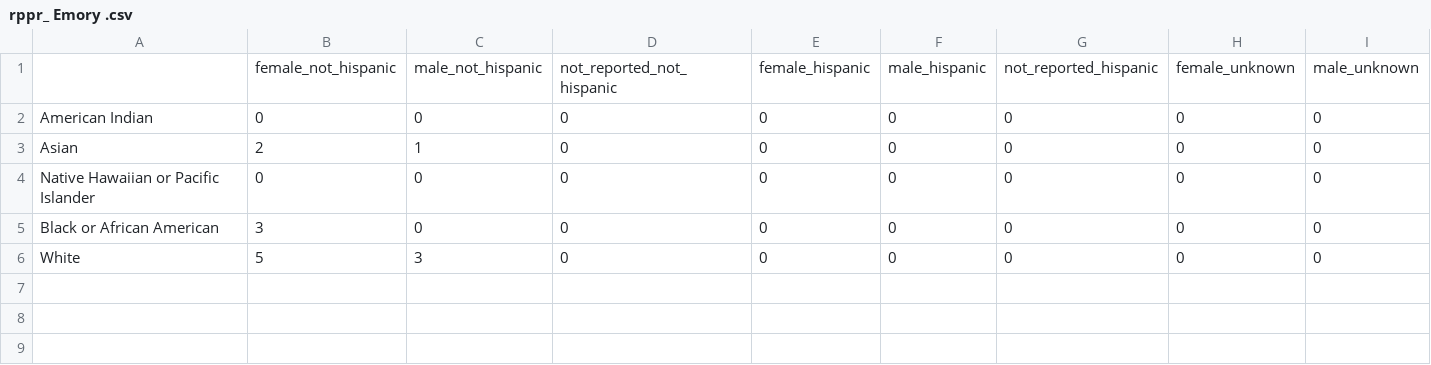
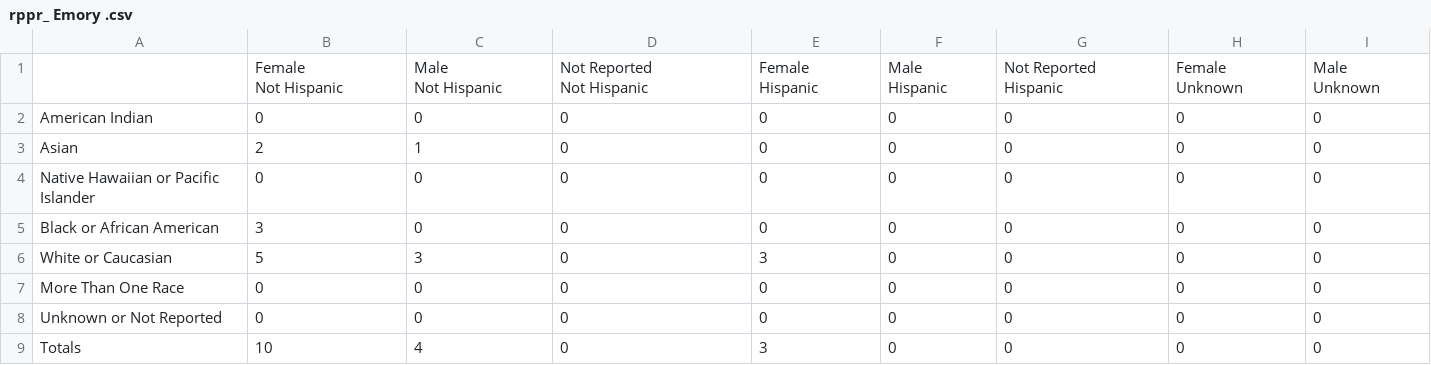
Before and after one commit to psuthaharan/generateRMR, a CSV file: rppr/rppr_ Emory .csv, drawn as a sheet; only a part is shown; removed rows and columns are numbered as before the commit, all else as after; rows hold the shown columns only; ↵ is a line break in a cell; the diff names each change by its address in the sheet, - before the commit and + after, or states it on an @@ line.

```diff
--- a/rppr/rppr_ Emory .csv
+++ b/rppr/rppr_ Emory .csv
-row 1:  | female_not_hispanic | male_not_hispanic | not_reported_not_hispanic | female_hispanic | male_hispanic | not_reported_hispanic | female_unknown | male_unknown
+row 1:  | Female ↵ Not Hispanic | Male ↵ Not Hispanic | Not Reported ↵ Not Hispanic | Female ↵ Hispanic | Male ↵ Hispanic | Not Reported ↵ Hispanic | Female ↵ Unknown | Male ↵ Unknown
-A6: White
+A6: White or Caucasian
-E6: 0
+E6: 3
+row 7: More Than One Race | 0 | 0 | 0 | 0 | 0 | 0 | 0 | 0
+row 8: Unknown or Not Reported | 0 | 0 | 0 | 0 | 0 | 0 | 0 | 0
+row 9: Totals | 10 | 4 | 0 | 3 | 0 | 0 | 0 | 0
```
Also changed, not shown: rppr/rppr_ NU .csv, rppr/rppr_ Temple .csv, 7 other files.
